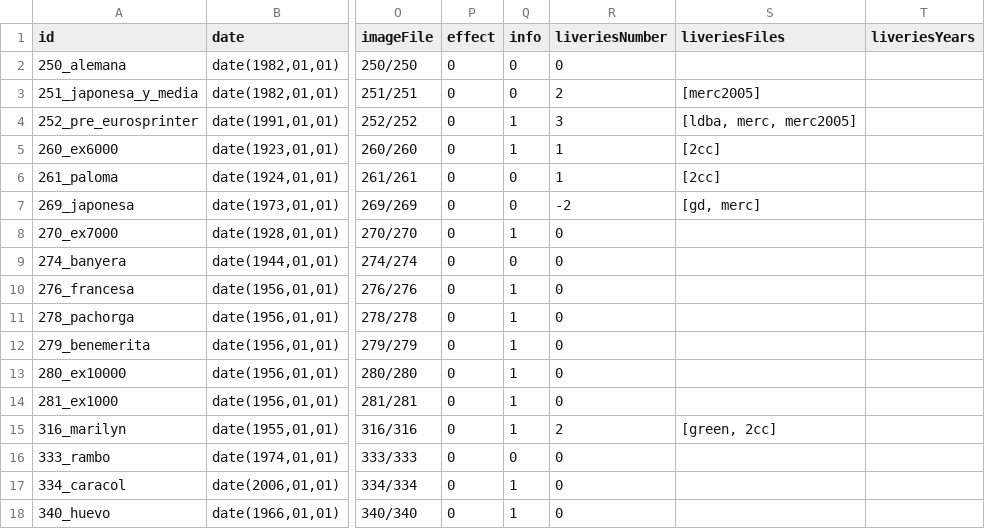
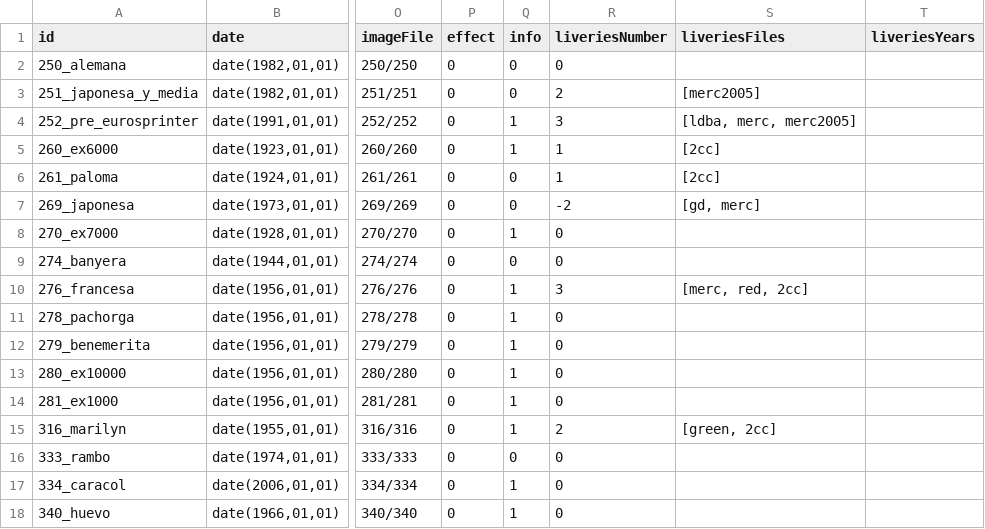
Before and after one commit to spainishset/spainset-engines, a CSV file: src/single/specs.csv, drawn as a sheet; only a part is shown, gaps mark what is left out; the diff names each change by its address in the sheet, - before the commit and + after, or states it on an @@ line.

Commit message:
Added 276 liveries

```diff
--- a/src/single/specs.csv
+++ b/src/single/specs.csv
-R10 (liveriesNumber): 0
+R10 (liveriesNumber): 3
-S10 (liveriesFiles): (empty)
+S10 (liveriesFiles): [merc, red, 2cc]
```
Also changed, not shown: 4 other files.
